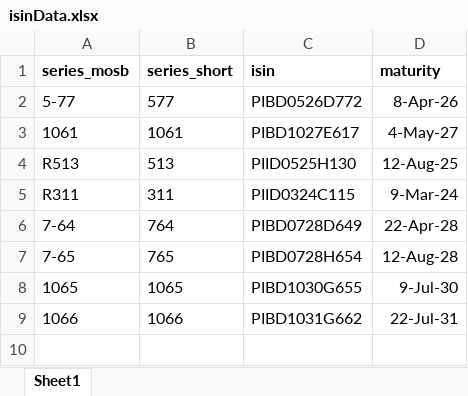
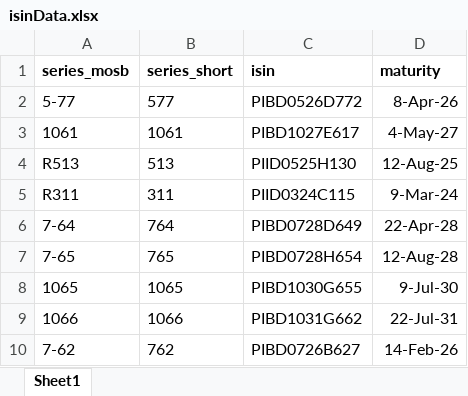
Before and after one commit to baltasaurusrex/phlgsbot, an Excel workbook: isinData/isinData.xlsx, sheet Sheet1, drawn as a sheet; values as stored, in another font and other column widths than the file's, no borders; the diff names each change by its address in the sheet, - before the commit and + after, or states it on an @@ line.

Commit message:
before possible breaking changes to fetchPricingData function

```diff
--- a/isinData/isinData.xlsx (sheet Sheet1)
+++ b/isinData/isinData.xlsx (sheet Sheet1)
+row 10: 7-62 | 762 | PIBD0726B627 | 14-Feb-26
```
Also changed, not shown: 2 other files.
